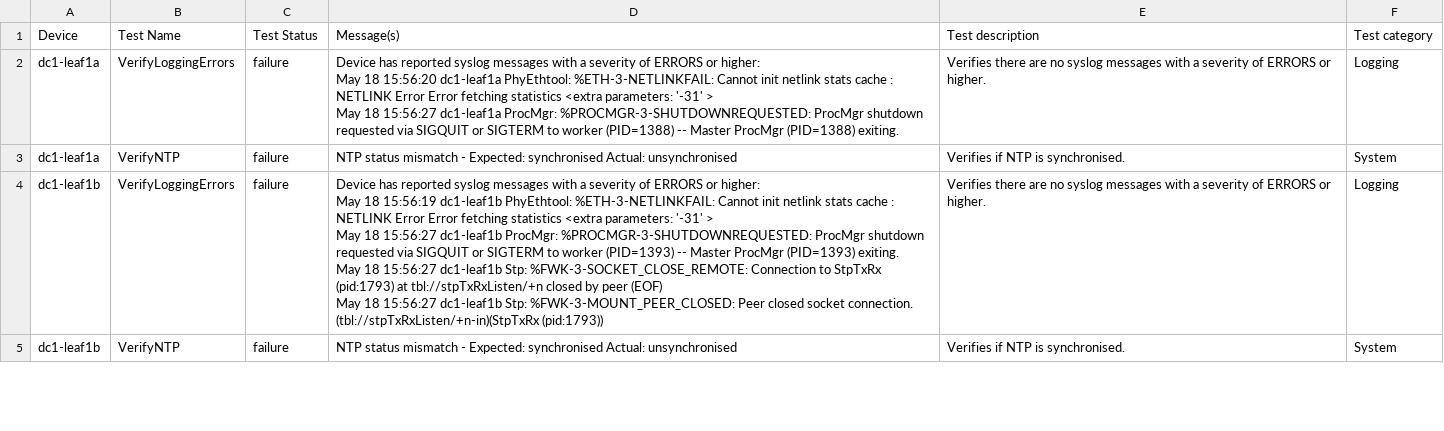
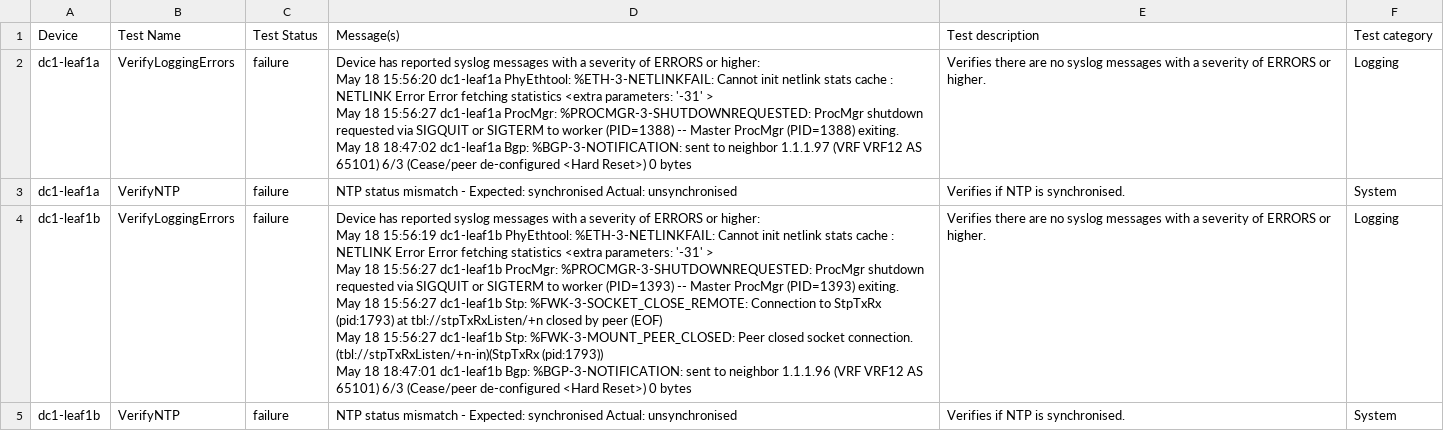
Before and after one commit to natedoot/avd-aap, a CSV file: artifacts/anta/reports/anta_report.csv, drawn as a sheet; only a part is shown; the diff covers the shown part only.

```diff
--- a/artifacts/anta/reports/anta_report.csv
+++ b/artifacts/anta/reports/anta_report.csv
@@ -1,15 +1,17 @@
 Device,Test Name,Test Status,Message(s),Test description,Test category
-dc1-leaf1a,VerifyLoggingErrors,failure,"Device has reported syslog messages with a severity of ERRORS or higher:
-May 18 15:56:20 dc1-leaf1a PhyEthtool: %ETH-3-NETLINKFAIL: Cannot init netlink stats cache : NETLINK Error Error fetching statistics  <extra parameters: '-31' >
- May 18 15:56:27 dc1-leaf1a ProcMgr: %PROCMGR-3-SHUTDOWNREQUESTED: ProcMgr shutdown requested via SIGQUIT or SIGTERM to worker (PID=1388) -- Master ProcMgr (PID=1388) exiting.
-
-",Verifies there are no syslog messages with a severity of ERRORS or higher.,Logging
+dc1-leaf1a,VerifyLoggingErrors,failure,"Device has reported syslog messages with a severity of ERRORS or higher:
+May 18 15:56:20 dc1-leaf1a PhyEthtool: %ETH-3-NETLINKFAIL: Cannot init netlink stats cache : NETLINK Error Error fetching statistics  <extra parameters: '-31' >
+ May 18 15:56:27 dc1-leaf1a ProcMgr: %PROCMGR-3-SHUTDOWNREQUESTED: ProcMgr shutdown requested via SIGQUIT or SIGTERM to worker (PID=1388) -- Master ProcMgr (PID=1388) exiting.
+ May 18 18:47:02 dc1-leaf1a Bgp: %BGP-3-NOTIFICATION: sent to neighbor 1.1.1.97 (VRF VRF12 AS 65101) 6/3 (Cease/peer de-configured <Hard Reset>) 0 bytes
+
+",Verifies there are no syslog messages with a severity of ERRORS or higher.,Logging
 dc1-leaf1a,VerifyNTP,failure,NTP status mismatch - Expected: synchronised Actual: unsynchronised,Verifies if NTP is synchronised.,System
-dc1-leaf1b,VerifyLoggingErrors,failure,"Device has reported syslog messages with a severity of ERRORS or higher:
-May 18 15:56:19 dc1-leaf1b PhyEthtool: %ETH-3-NETLINKFAIL: Cannot init netlink stats cache : NETLINK Error Error fetching statistics  <extra parameters: '-31' >
- May 18 15:56:27 dc1-leaf1b ProcMgr: %PROCMGR-3-SHUTDOWNREQUESTED: ProcMgr shutdown requested via SIGQUIT or SIGTERM to worker (PID=1393) -- Master ProcMgr (PID=1393) exiting.
- May 18 15:56:27 dc1-leaf1b Stp: %FWK-3-SOCKET_CLOSE_REMOTE: Connection to StpTxRx (pid:1793) at tbl://stpTxRxListen/+n closed by peer (EOF)
- May 18 15:56:27 dc1-leaf1b Stp: %FWK-3-MOUNT_PEER_CLOSED: Peer closed socket connection. (tbl://stpTxRxListen/+n-in)(StpTxRx (pid:1793))
-
-",Verifies there are no syslog messages with a severity of ERRORS or higher.,Logging
+dc1-leaf1b,VerifyLoggingErrors,failure,"Device has reported syslog messages with a severity of ERRORS or higher:
+May 18 15:56:19 dc1-leaf1b PhyEthtool: %ETH-3-NETLINKFAIL: Cannot init netlink stats cache : NETLINK Error Error fetching statistics  <extra parameters: '-31' >
+ May 18 15:56:27 dc1-leaf1b ProcMgr: %PROCMGR-3-SHUTDOWNREQUESTED: ProcMgr shutdown requested via SIGQUIT or SIGTERM to worker (PID=1393) -- Master ProcMgr (PID=1393) exiting.
+ May 18 15:56:27 dc1-leaf1b Stp: %FWK-3-SOCKET_CLOSE_REMOTE: Connection to StpTxRx (pid:1793) at tbl://stpTxRxListen/+n closed by peer (EOF)
+ May 18 15:56:27 dc1-leaf1b Stp: %FWK-3-MOUNT_PEER_CLOSED: Peer closed socket connection. (tbl://stpTxRxListen/+n-in)(StpTxRx (pid:1793))
+ May 18 18:47:01 dc1-leaf1b Bgp: %BGP-3-NOTIFICATION: sent to neighbor 1.1.1.96 (VRF VRF12 AS 65101) 6/3 (Cease/peer de-configured <Hard Reset>) 0 bytes
+
+",Verifies there are no syslog messages with a severity of ERRORS or higher.,Logging
 dc1-leaf1b,VerifyNTP,failure,NTP status mismatch - Expected: synchronised Actual: unsynchronised,Verifies if NTP is synchronised.,System
```
Also changed, not shown: 2 added rows, 2 removed rows and 2 edited cells elsewhere in this file, 6 other files.
